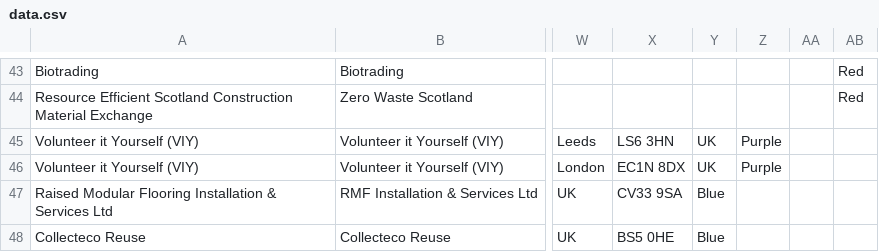
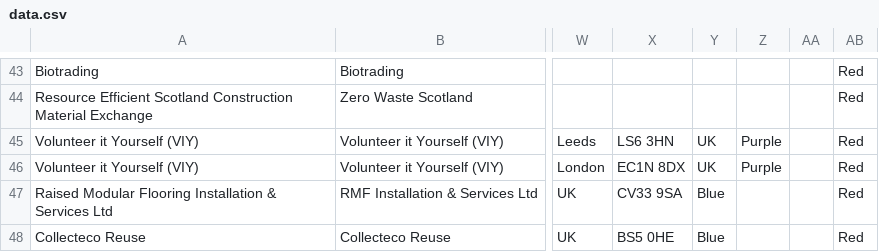
Before and after one commit to SW2893/sustainabilitytool-maps, a CSV file: src/mep/data.csv, drawn as a sheet; only a part is shown, gaps mark what is left out; the diff names each change by its address in the sheet, - before the commit and + after, or states it on an @@ line.

Commit message:
Added columns to prevent errors

```diff
--- a/src/mep/data.csv
+++ b/src/mep/data.csv
-AB45:AB48: (empty)
+AB45:AB48: Red
```
